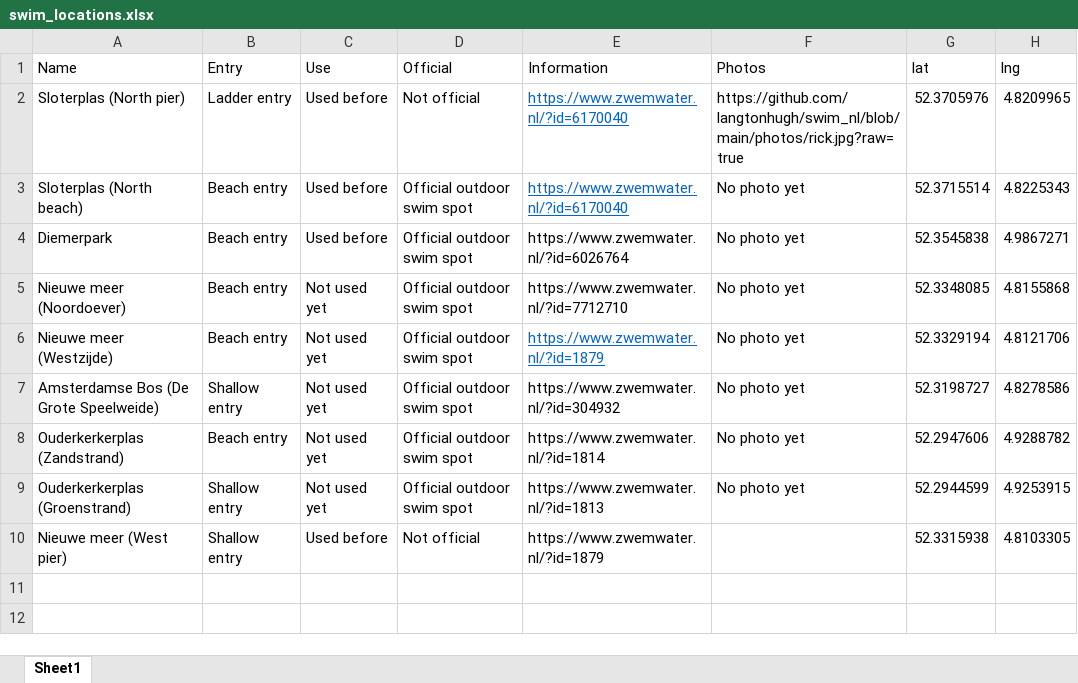
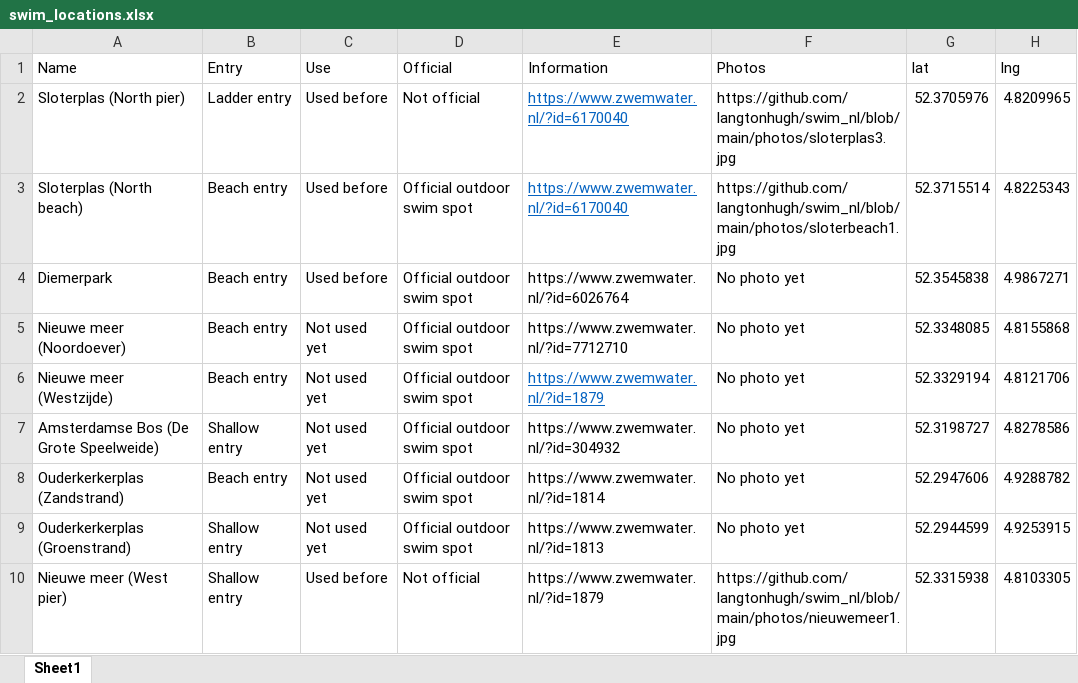
Before and after one commit to langtonhugh/swim_nl, an Excel workbook: data/swim_locations.xlsx, sheet Sheet1, drawn as a sheet; values as stored, in another font and other column widths than the file's, no borders; the diff names each change by its address in the sheet, - before the commit and + after, or states it on an @@ line.

Commit message:
photo png check

```diff
--- a/data/swim_locations.xlsx (sheet Sheet1)
+++ b/data/swim_locations.xlsx (sheet Sheet1)
-F2 (Photos): https://github.com/langtonhugh/swim_nl/blob/main/photos/rick.jpg?raw=true
+F2 (Photos): https://github.com/langtonhugh/swim_nl/blob/main/photos/sloterplas3.jpg
-F3 (Photos): No photo yet
+F3 (Photos): https://github.com/langtonhugh/swim_nl/blob/main/photos/sloterbeach1.jpg
-F10 (Photos): (empty)
+F10 (Photos): https://github.com/langtonhugh/swim_nl/blob/main/photos/nieuwemeer1.jpg
```
Also changed, not shown: 1 other file.
